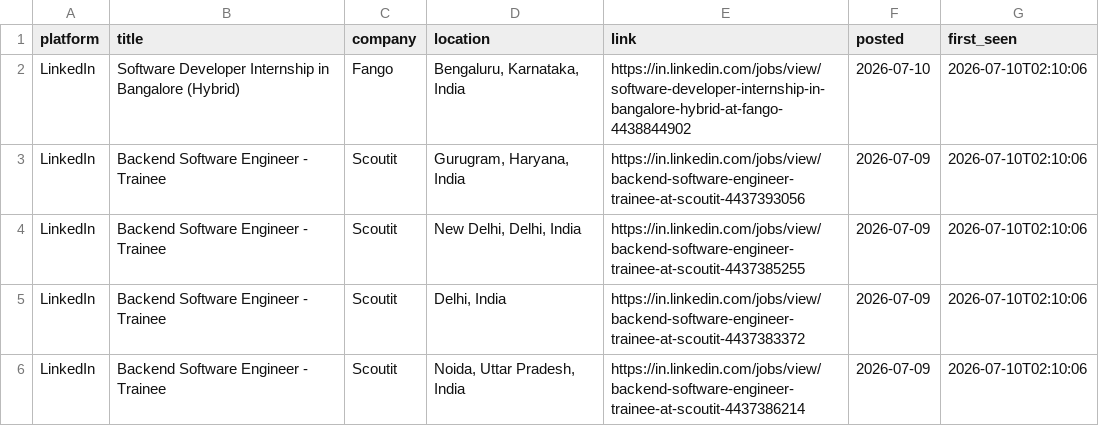
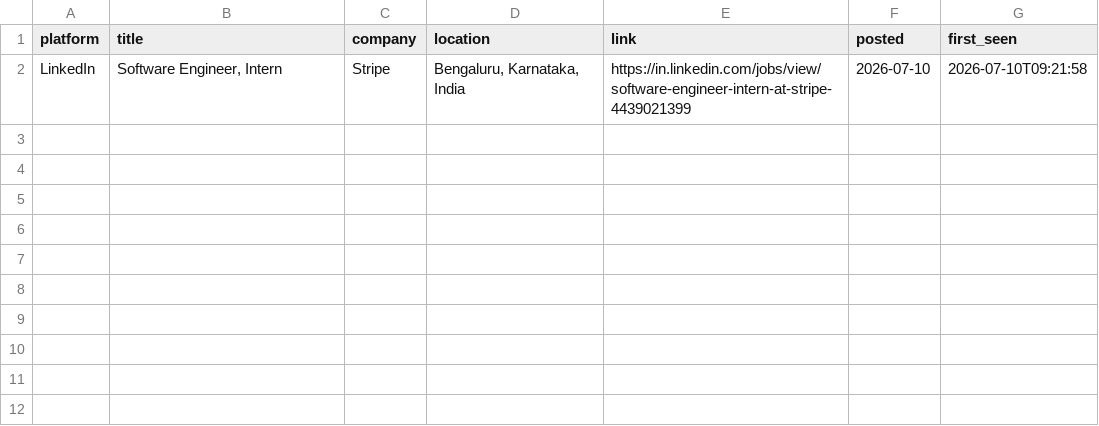
Before and after one commit to Kapilprajapat234/job-alert-bot, a CSV file: data/new_jobs_latest_run.csv, drawn as a sheet.

```diff
--- a/data/new_jobs_latest_run.csv
+++ b/data/new_jobs_latest_run.csv
@@ -1,6 +1,2 @@
 platform,title,company,location,link,posted,first_seen
-LinkedIn,Software Developer Internship in Bangalore (Hybrid),Fango,"Bengaluru, Karnataka, India",https://in.linkedin.com/jobs/view/software-developer-internship-in-bangalore-hybrid-at-fango-4438844902,2026-07-10,2026-07-10T02:10:06
-LinkedIn,Backend Software Engineer - Trainee,Scoutit,"Gurugram, Haryana, India",https://in.linkedin.com/jobs/view/backend-software-engineer-trainee-at-scoutit-4437393056,2026-07-09,2026-07-10T02:10:06
-LinkedIn,Backend Software Engineer - Trainee,Scoutit,"New Delhi, Delhi, India",https://in.linkedin.com/jobs/view/backend-software-engineer-trainee-at-scoutit-4437385255,2026-07-09,2026-07-10T02:10:06
-LinkedIn,Backend Software Engineer - Trainee,Scoutit,"Delhi, India",https://in.linkedin.com/jobs/view/backend-software-engineer-trainee-at-scoutit-4437383372,2026-07-09,2026-07-10T02:10:06
-LinkedIn,Backend Software Engineer - Trainee,Scoutit,"Noida, Uttar Pradesh, India",https://in.linkedin.com/jobs/view/backend-software-engineer-trainee-at-scoutit-4437386214,2026-07-09,2026-07-10T02:10:06
+LinkedIn,"Software Engineer, Intern",Stripe,"Bengaluru, Karnataka, India",https://in.linkedin.com/jobs/view/software-engineer-intern-at-stripe-4439021399,2026-07-10,2026-07-10T09:21:58
```
Also changed, not shown: data/seen_jobs.csv, 1 other file.
